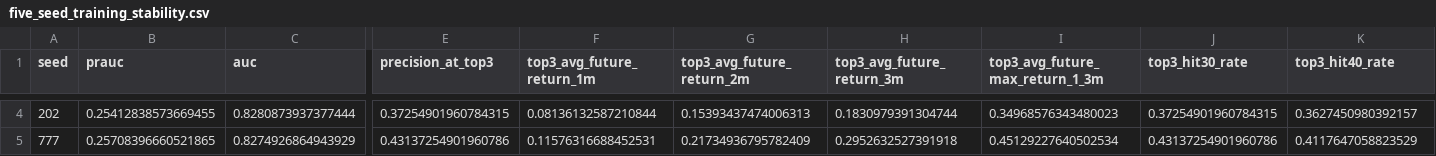
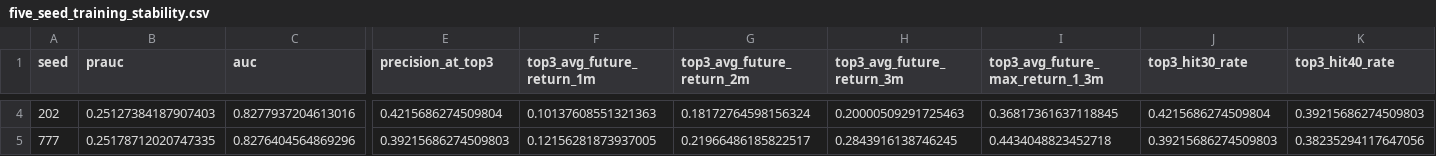
Before and after one commit to James1424/XGB_tail_boom_4000, a CSV file: outputs/five_seed_training_stability.csv, drawn as a sheet; only a part is shown, gaps mark what is left out; the diff covers the shown part only; the diff names each change by its address in the sheet, - before the commit and + after, or states it on an @@ line.

```diff
--- a/outputs/five_seed_training_stability.csv
+++ b/outputs/five_seed_training_stability.csv
-B4 (prauc): 0.25412838573669455
+B4 (prauc): 0.25127384187907403
-C4 (auc): 0.8280873937377444
+C4 (auc): 0.8277937204613016
-E4 (precision_at_top3): 0.37254901960784315
+E4 (precision_at_top3): 0.4215686274509804
-F4 (top3_avg_future_return_1m): 0.08136132587210844
+F4 (top3_avg_future_return_1m): 0.10137608551321363
-G4 (top3_avg_future_return_2m): 0.15393437474006313
+G4 (top3_avg_future_return_2m): 0.18172764598156324
-H4 (top3_avg_future_return_3m): 0.1830979391304744
+H4 (top3_avg_future_return_3m): 0.20000509291725463
-I4 (top3_avg_future_max_return_1_3m): 0.34968576343480023
+I4 (top3_avg_future_max_return_1_3m): 0.36817361637118845
-J4 (top3_hit30_rate): 0.37254901960784315
+J4 (top3_hit30_rate): 0.4215686274509804
-K4 (top3_hit40_rate): 0.3627450980392157
+K4 (top3_hit40_rate): 0.39215686274509803
-B5 (prauc): 0.25708396660521865
+B5 (prauc): 0.25178712020747335
-C5 (auc): 0.8274926864943929
+C5 (auc): 0.8276404564869296
-E5 (precision_at_top3): 0.43137254901960786
+E5 (precision_at_top3): 0.39215686274509803
-F5 (top3_avg_future_return_1m): 0.11576316688452531
+F5 (top3_avg_future_return_1m): 0.12156281873937005
-G5 (top3_avg_future_return_2m): 0.21734936795782409
+G5 (top3_avg_future_return_2m): 0.21966486185822517
-H5 (top3_avg_future_return_3m): 0.2952632527391918
+H5 (top3_avg_future_return_3m): 0.2843916138746245
-I5 (top3_avg_future_max_return_1_3m): 0.45129227640502534
+I5 (top3_avg_future_max_return_1_3m): 0.4434048823452718
-J5 (top3_hit30_rate): 0.43137254901960786
+J5 (top3_hit30_rate): 0.39215686274509803
-K5 (top3_hit40_rate): 0.4117647058823529
+K5 (top3_hit40_rate): 0.38235294117647056
```
Also changed, not shown: 161 edited cells elsewhere in this file, outputs/ablation_ranked_summary.csv, outputs/final_train_validation_test_metrics.csv, 20 other files.
